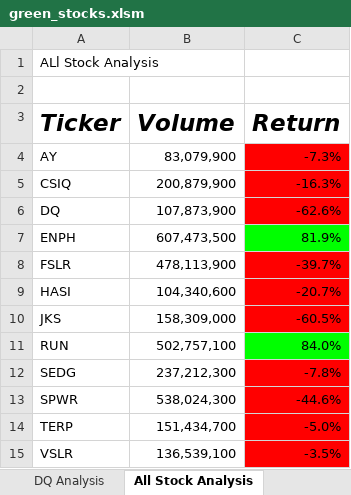
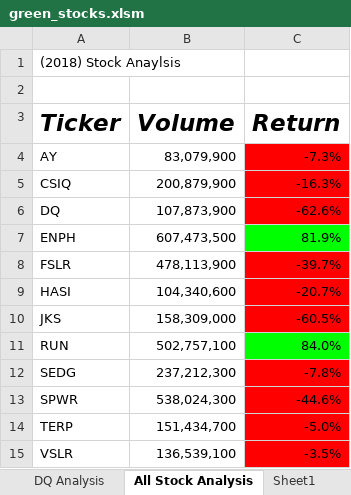
Before and after one commit to LJD0/Stock_Analysis, an Excel workbook: green_stocks.xlsm, sheet All Stock Analysis, drawn as a sheet; values as stored, in another font and other column widths than the file's, no borders; charts and pictures not drawn; the diff names each change by its address in the sheet, - before the commit and + after, or states it on an @@ line.

Commit message:
Add files via upload
2.5.2 Commit. Yearly stock analysis with Buttons.

```diff
--- a/green_stocks.xlsm (sheet All Stock Analysis)
+++ b/green_stocks.xlsm (sheet All Stock Analysis)
+sheet tab: Sheet1
-A1 (Ticker): ALl Stock Analysis
+A1 (Ticker): (2018) Stock Anaylsis
```
Also changed, not shown: sheet DQ Analysis, charts or pictures.
